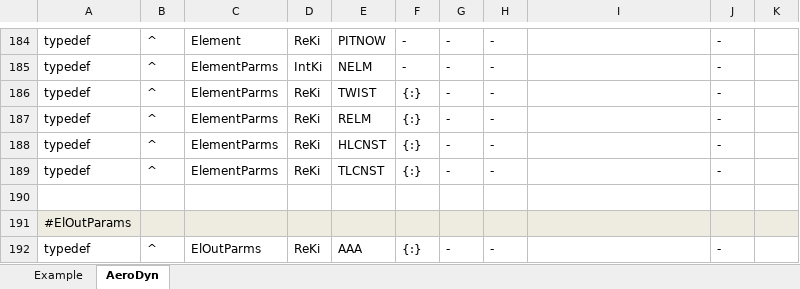
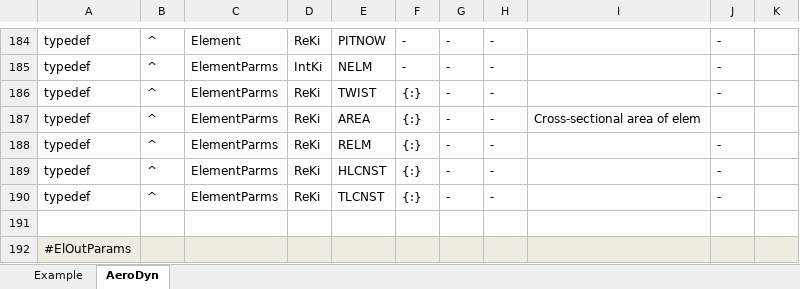
Before and after one commit to old-NWTC/AeroDyn14, an Excel workbook: Source/AD_RegistryEntries.xlsx, sheet AeroDyn, drawn as a sheet; only a part is shown, gaps mark what is left out; the shorter side is filled out with more unchanged rows; values as stored, in another font and other column widths than the file's, no borders; conditional formats not drawn; the diff names each change by its address in the sheet, - before the commit and + after, or states it on an @@ line.

Commit message:
New Feature: Added edgewise and flapwise buoyancy term to output loads
LKilcher's changes from https://windsvn2.nrel.gov/AeroDyn/branches/HydroAero
commits 110, 114-118

```diff
--- a/Source/AD_RegistryEntries.xlsx (sheet AeroDyn)
+++ b/Source/AD_RegistryEntries.xlsx (sheet AeroDyn)
+row 187: typedef | ^ | ElementParms | ReKi | AREA | {:} | - | - | Cross-sectional area of elem
```
Also changed, not shown: 8 other files.
